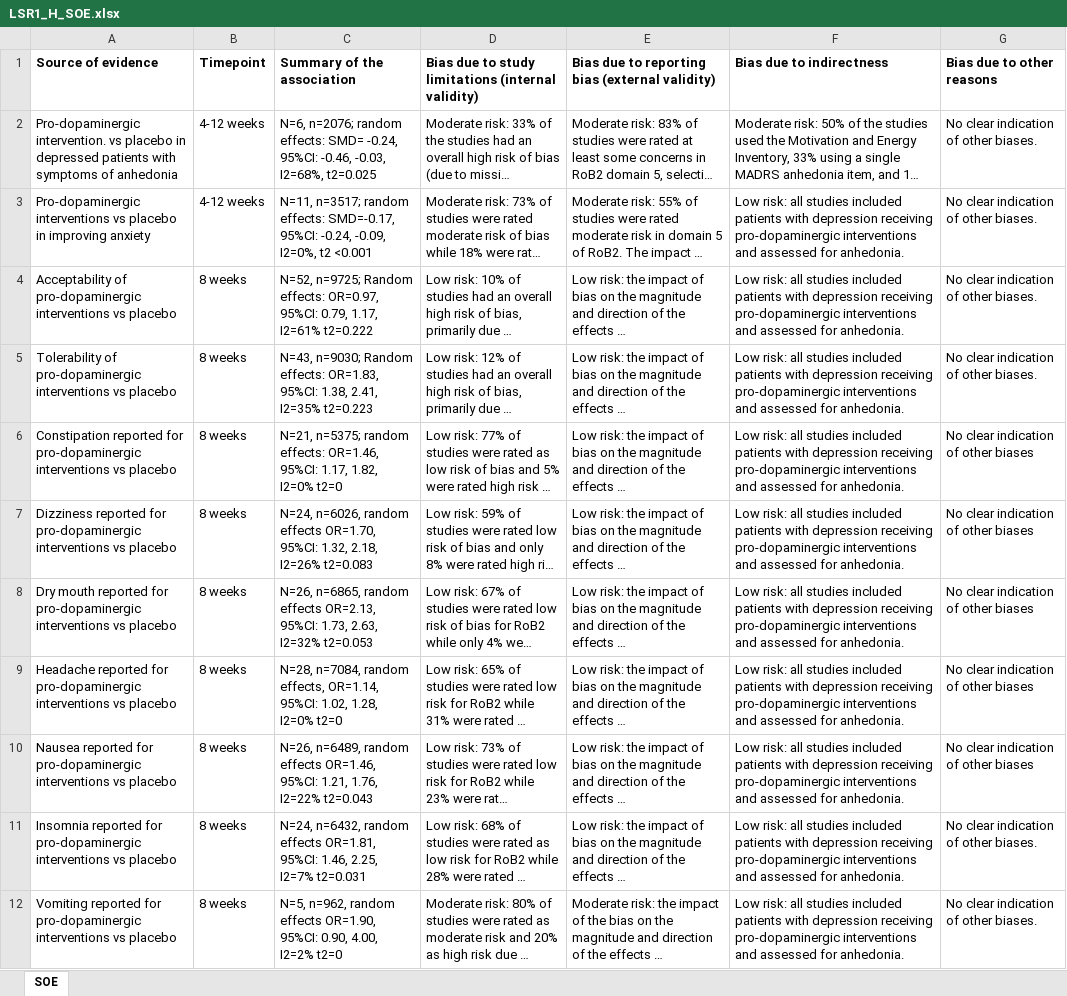
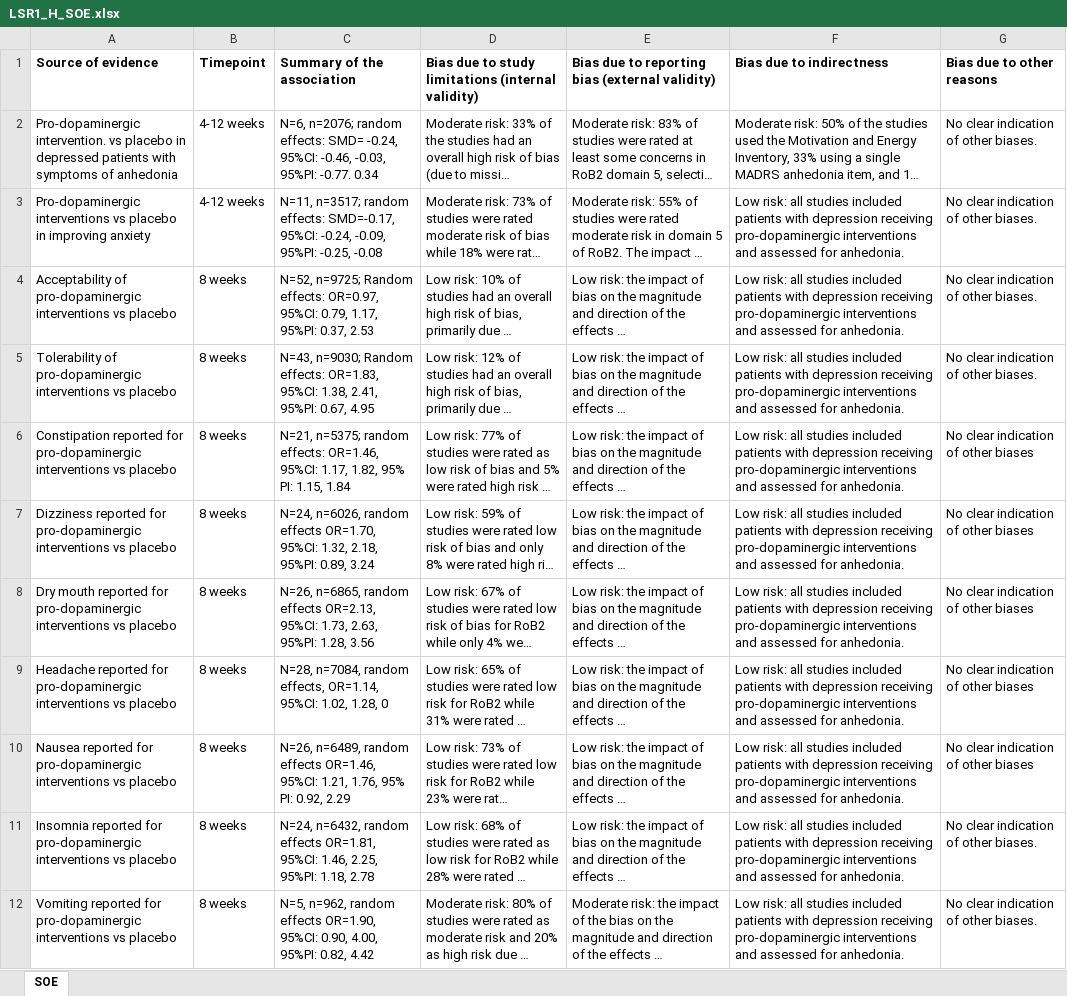
Before and after one commit to galenos-project/LSR1_anhedonia_H, an Excel workbook: data/human/LSR1_H_SOE.xlsx, sheet SOE, drawn as a sheet; long unchanged cells end in …; values as stored, in another font and other column widths than the file's, no borders; the diff names each change by its address in the sheet, - before the commit and + after, or states it on an @@ line.

```diff
--- a/data/human/LSR1_H_SOE.xlsx (sheet SOE)
+++ b/data/human/LSR1_H_SOE.xlsx (sheet SOE)
-C2: …-0.46, -0.03, I2=68%, t2=0.025
+C2: …-0.46, -0.03, 95%PI: -0.77. 0.34
-C3: …-0.24, -0.09, I2=0%, t2 <0.001
+C3: …-0.24, -0.09, 95%PI: -0.25, -0.08
-C4: …0.79, 1.17, I2=61% t2=0.222
+C4: …0.79, 1.17, 95%PI: 0.37, 2.53
-C5: …1.38, 2.41, I2=35% t2=0.223
+C5: …1.38, 2.41, 95%PI: 0.67, 4.95
-C6: …1.17, 1.82, I2=0% t2=0
+C6: …1.17, 1.82, 95% PI: 1.15, 1.84
-C7: …1.32, 2.18, I2=26% t2=0.083
+C7: …1.32, 2.18, 95%PI: 0.89, 3.24
-C8: …1.73, 2.63, I2=32% t2=0.053
+C8: …1.73, 2.63, 95%PI: 1.28, 3.56
-C9: …1.02, 1.28, I2=0% t2=0
+C9: …1.02, 1.28, 0
-C10: …1.21, 1.76, I2=22% t2=0.043
+C10: …1.21, 1.76, 95% PI: 0.92, 2.29
-C11: …1.46, 2.25, I2=7% t2=0.031
+C11: …1.46, 2.25, 95%PI: 1.18, 2.78
-C12: …0.90, 4.00, I2=2% t2=0
+C12: …0.90, 4.00, 95%PI: 0.82, 4.42
```
Also changed, not shown: 1 other file.
